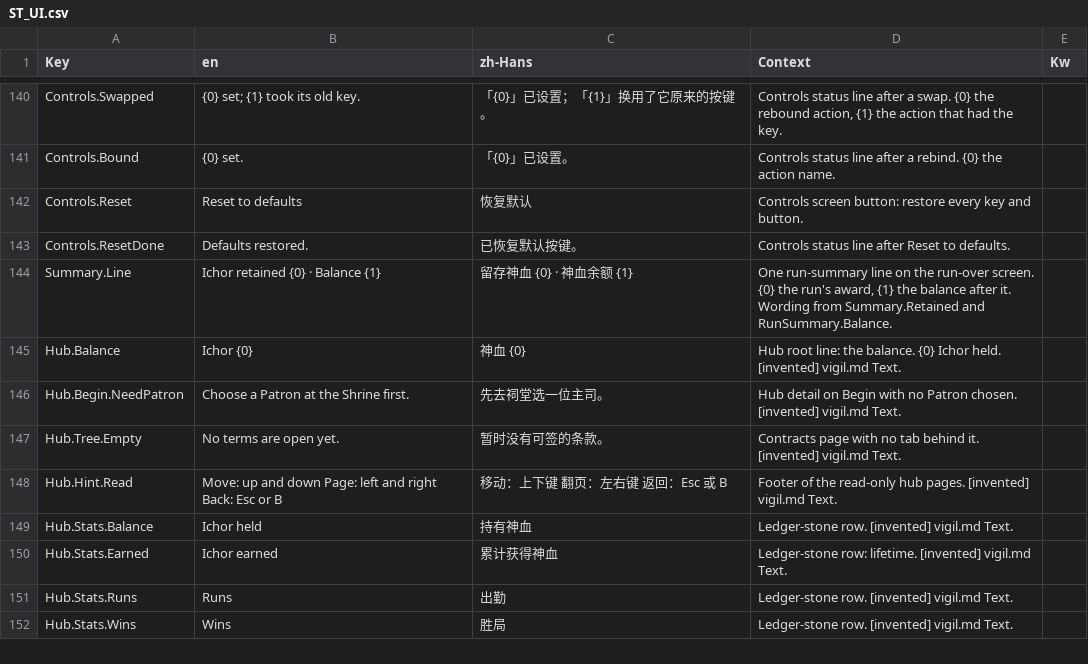
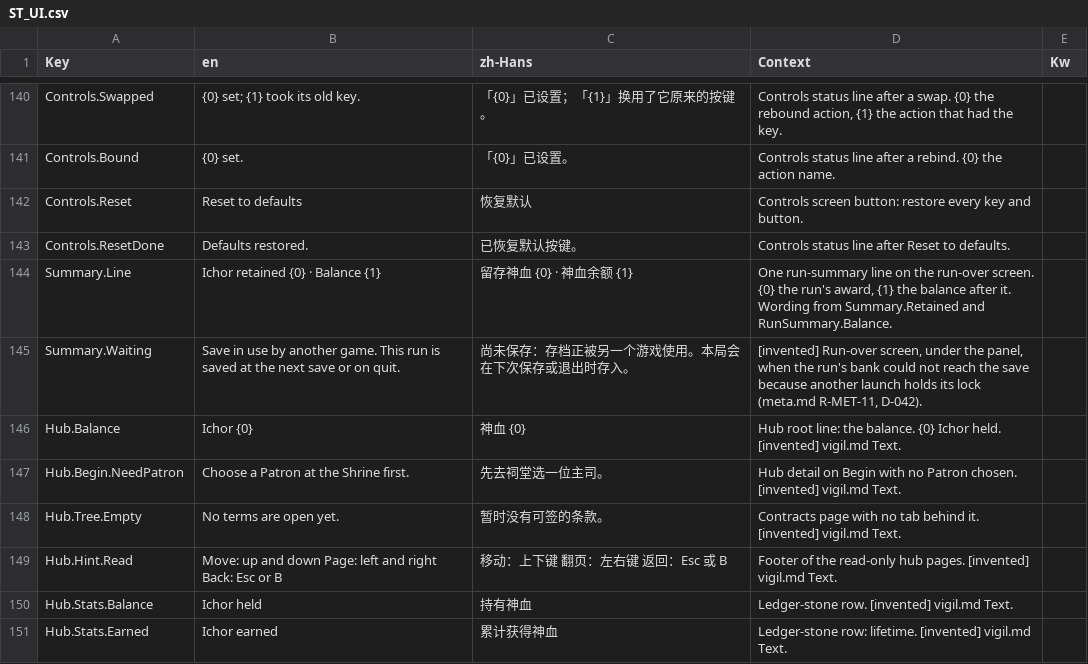
Before and after one commit to AaronJin0323/RogueGame, a CSV file: Content/DT/Text/ST_UI.csv, drawn as a sheet; only a part is shown, gaps mark what is left out; the shorter side is filled out with more unchanged rows; the diff names each change by its address in the sheet, - before the commit and + after, or states it on an @@ line.

```diff
--- a/Content/DT/Text/ST_UI.csv
+++ b/Content/DT/Text/ST_UI.csv
+row 145: Summary.Waiting | Save in use by another game. This run is saved at the next save or on quit. | 尚未保存：存档正被另一个游戏使用。本局会在下次保存或退出时存入。 | [invented] Run-over screen, under the panel, when the run's bank could not reach the save because another launch holds its lock (meta.md R-MET-11, D-042).
```
Also changed, not shown: Content/DT/Text/ST_Tree.csv, 12 other files.
